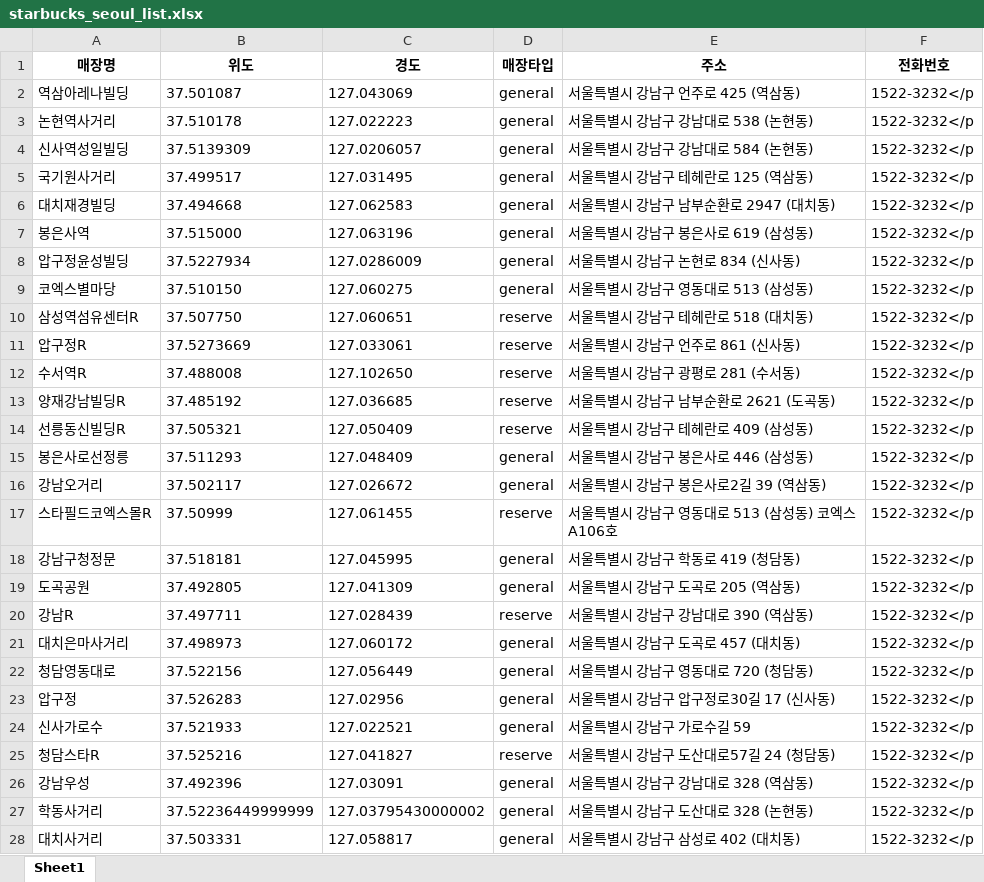
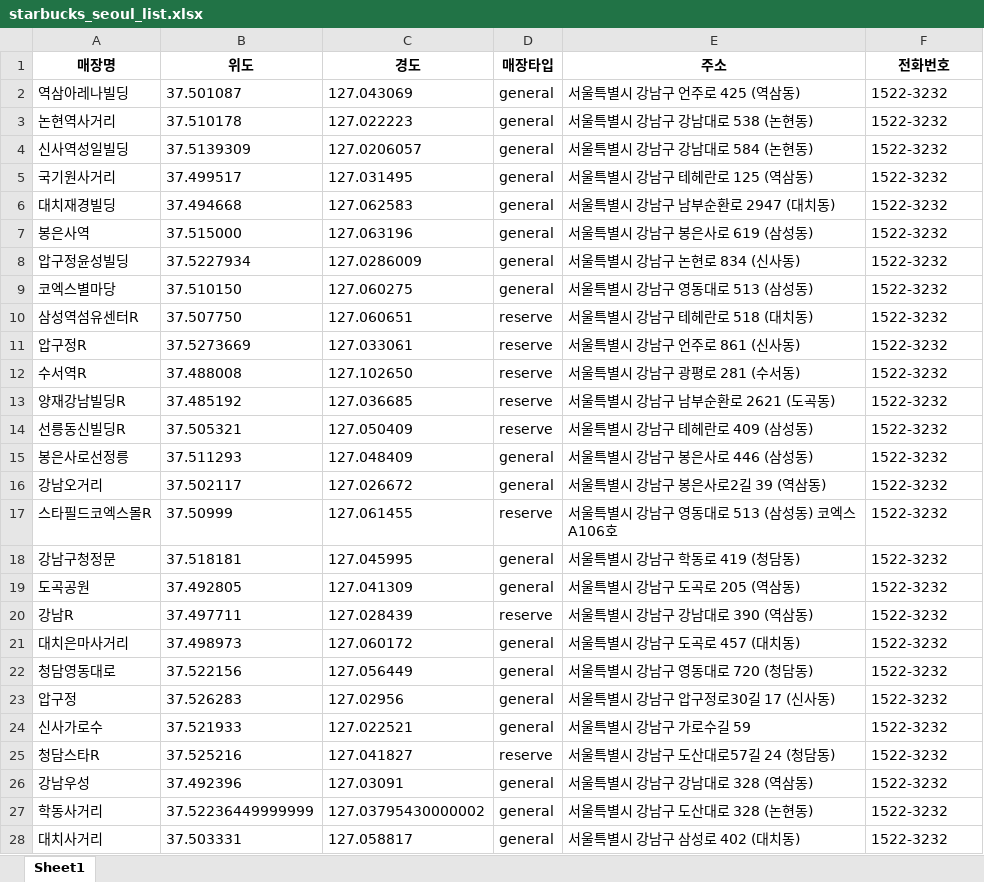
Before and after one commit to riversoso/bigdata-analysis-2024, an Excel workbook: day07/data/starbucks_seoul_list.xlsx, sheet Sheet1, drawn as a sheet; only a part is shown; values as stored, in another font and other column widths than the file's, no borders; the diff covers the shown part only; the diff names each change by its address in the sheet, - before the commit and + after, or states it on an @@ line.

```diff
--- a/day07/data/starbucks_seoul_list.xlsx (sheet Sheet1)
+++ b/day07/data/starbucks_seoul_list.xlsx (sheet Sheet1)
-F2:F28 (전화번호): 1522-3232</p
+F2:F28 (전화번호): 1522-3232
```
Also changed, not shown: 586 edited cells elsewhere in this sheet, day07/data/다나와_무선청소기_결과.xlsx, day07/data/다나와_무선청소기_결과2.xlsx, 34 other files.
